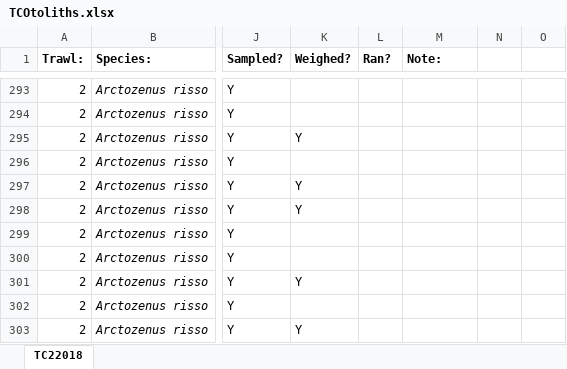
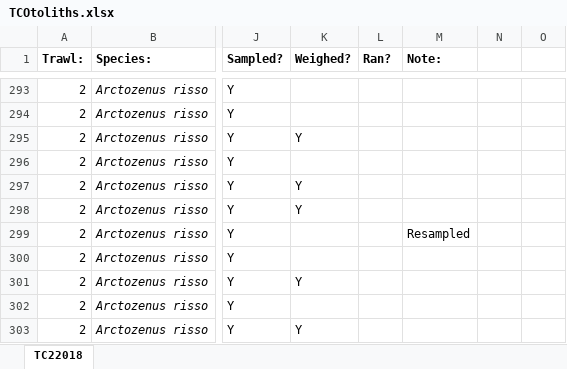
Before and after one commit to JethroReading/MesopelagicFMR, an Excel workbook: TCOtoliths.xlsx, sheet TC22018, drawn as a sheet; only a part is shown, gaps mark what is left out; values as stored, in another font and other column widths than the file's, no borders; the diff covers the shown part only; the diff names each change by its address in the sheet, - before the commit and + after, or states it on an @@ line.

```diff
--- a/TCOtoliths.xlsx (sheet TC22018)
+++ b/TCOtoliths.xlsx (sheet TC22018)
-M299 (Note:): (empty)
+M299 (Note:): Resampled
```
Also changed, not shown: 12 edited cells elsewhere in this sheet.
